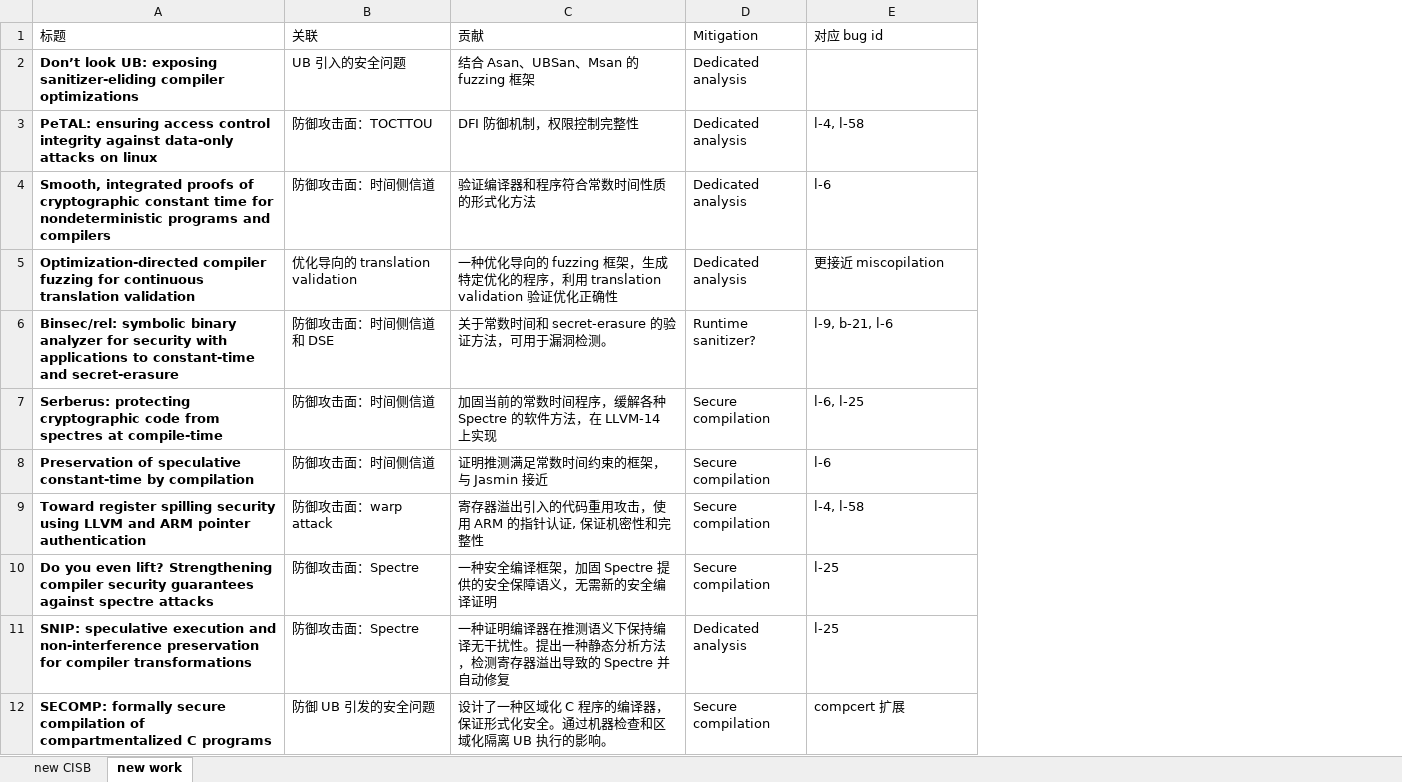
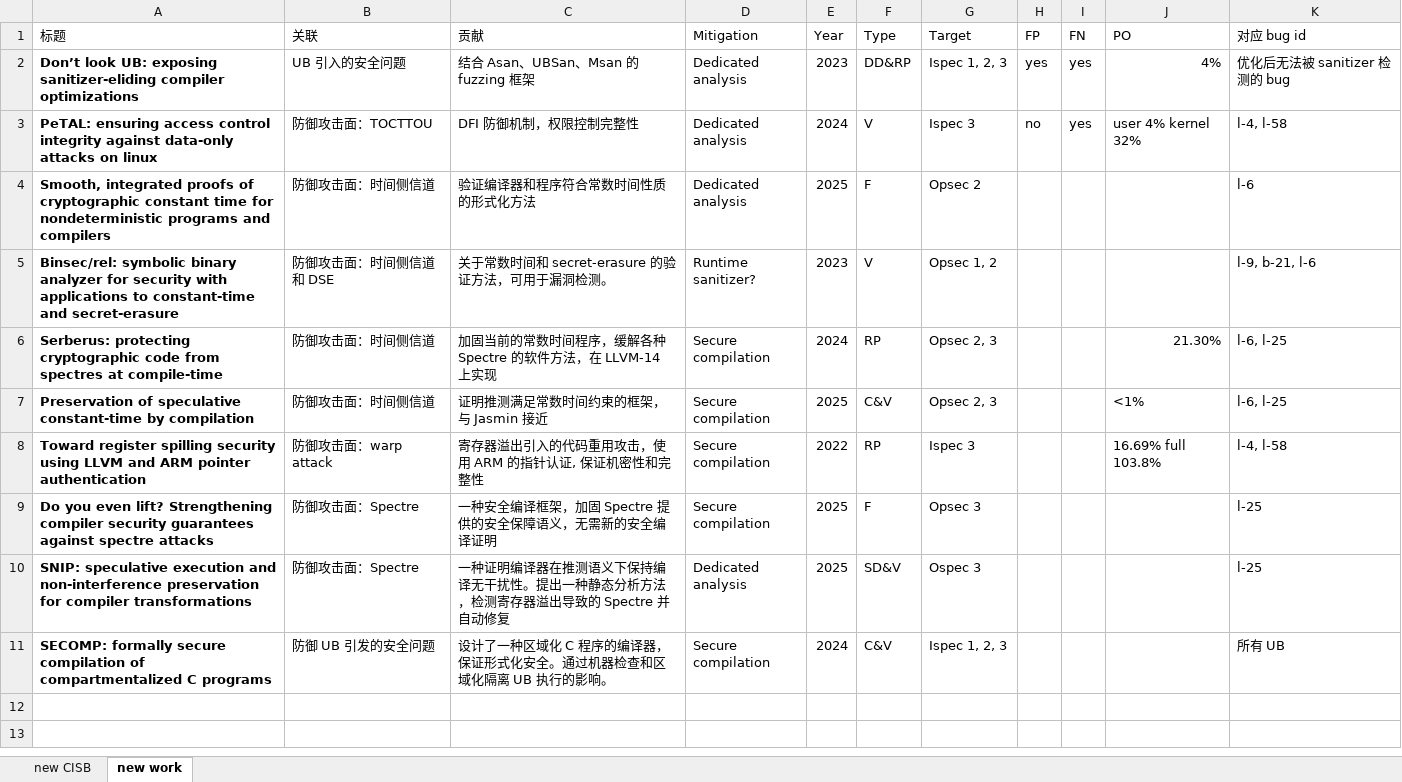
Before and after one commit to Su1ren/cisb-reproduction, an Excel workbook: dataset/Automatic-Prevention.xlsx, sheet new work, drawn as a sheet; values as stored, in another font and other column widths than the file's, no borders; removed rows and columns are numbered as before the commit, all else as after; the diff names each change by its address in the sheet, - before the commit and + after, or states it on an @@ line.

Commit message:
add metrics in automatic prevention

```diff
--- a/dataset/Automatic-Prevention.xlsx (sheet new work)
+++ b/dataset/Automatic-Prevention.xlsx (sheet new work)
+column E (Year), rows 2-11: 2023 | 2024 | 2025 | 2023 | 2024 | 2025 | 2022 | 2025 | 2025 | 2024
+column F (Type), rows 2-11: DD&RP | V | F | V | RP | C&V | RP | F | SD&V | C&V
+column G (Target), rows 2-11: Ispec 1, 2, 3 | Ispec 3 | Opsec 2 | Opsec 1, 2 | Opsec 2, 3 | Opsec 2, 3 | Ispec 3 | Opsec 3 | Ospec 3 | Ispec 1, 2, 3
+column H (FP), rows 2-3: yes | no
+column I (FN), rows 2-3: yes | yes
+column J (PO), rows 2-8: 4% | user 4% kernel 32% |  |  | 21.30% | <1% | 16.69% full 103.8%
-K2 (对应 bug id): (empty)
+K2 (对应 bug id): 优化后无法被 sanitizer 检测的 bug
-row 5: Optimization-directed compiler fuzzing for continuous translation validation | 优化导向的 translation validation | 一种优化导向的 fuzzing 框架，生成特定优化的程序，利用 translation validation 验证优化正确性 | Dedicated analysis | 更接近 miscopilation
-K7 (对应 bug id): l-6
+K7 (对应 bug id): l-6, l-25
-K11 (对应 bug id): compcert 扩展
+K11 (对应 bug id): 所有 UB
```
